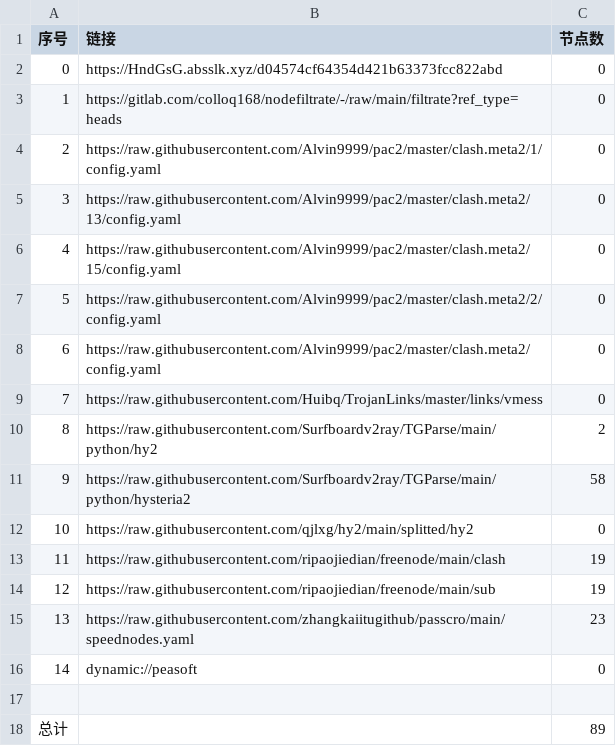
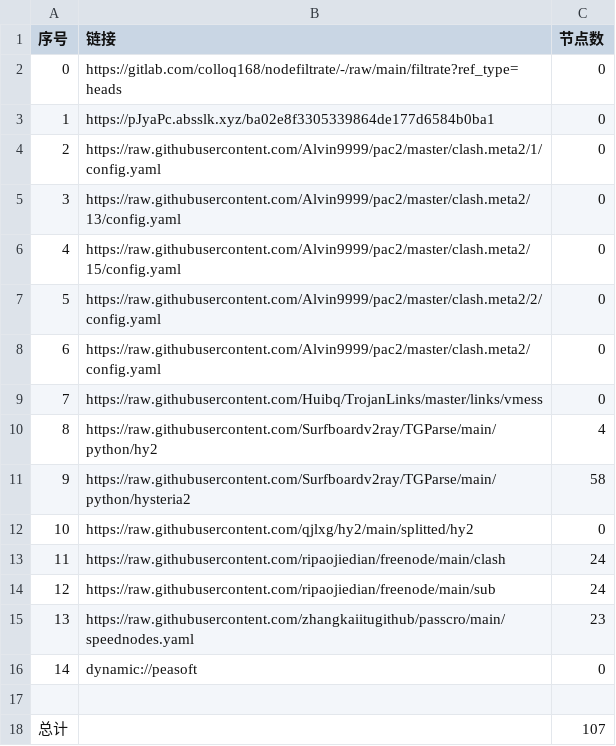
Before and after one commit to jamph826/NoMoreWalls, a CSV file: list_result.csv, drawn as a sheet.

```diff
--- a/list_result.csv
+++ b/list_result.csv
@@ -1,4 +1,4 @@
 序号,链接,节点数
-0,https://HndGsG.absslk.xyz/d04574cf64354d421b63373fcc822abd,0
-1,https://gitlab.com/colloq168/nodefiltrate/-/raw/main/filtrate?ref_type=heads,0
+0,https://gitlab.com/colloq168/nodefiltrate/-/raw/main/filtrate?ref_type=heads,0
+1,https://pJyaPc.absslk.xyz/ba02e8f3305339864de177d6584b0ba1,0
 2,https://raw.githubusercontent.com/Alvin9999/pac2/master/clash.meta2/1/config.yaml,0
@@ -9,7 +9,7 @@
 7,https://raw.githubusercontent.com/Huibq/TrojanLinks/master/links/vmess,0
-8,https://raw.githubusercontent.com/Surfboardv2ray/TGParse/main/python/hy2,2
+8,https://raw.githubusercontent.com/Surfboardv2ray/TGParse/main/python/hy2,4
 9,https://raw.githubusercontent.com/Surfboardv2ray/TGParse/main/python/hysteria2,58
 10,https://raw.githubusercontent.com/qjlxg/hy2/main/splitted/hy2,0
-11,https://raw.githubusercontent.com/ripaojiedian/freenode/main/clash,19
-12,https://raw.githubusercontent.com/ripaojiedian/freenode/main/sub,19
+11,https://raw.githubusercontent.com/ripaojiedian/freenode/main/clash,24
+12,https://raw.githubusercontent.com/ripaojiedian/freenode/main/sub,24
 13,https://raw.githubusercontent.com/zhangkaiitugithub/passcro/main/speednodes.yaml,23
@@ -17,2 +17,2 @@
 
-总计,,89
+总计,,107
```
Also changed, not shown: 16 other files.
